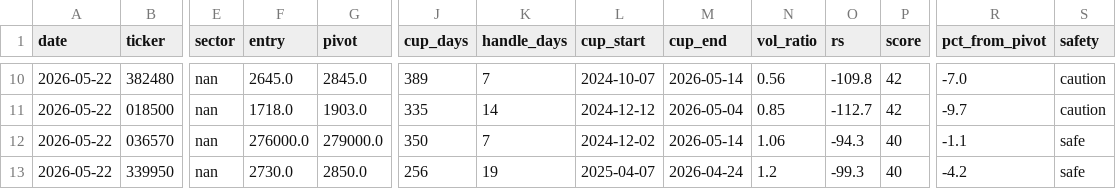
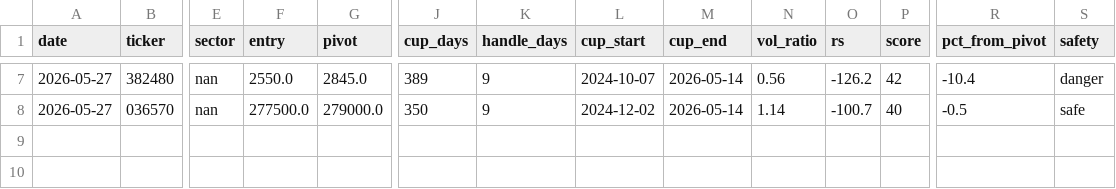
Before and after one commit to sosonamso/engi_stock_ai, a CSV file: scanner_kr_raw.csv, drawn as a sheet; only a part is shown, gaps mark what is left out; removed rows and columns are numbered as before the commit, all else as after; rows hold the shown columns only; the diff covers the shown part only; the diff names each change by its address in the sheet, - before the commit and + after, or states it on an @@ line.

```diff
--- a/scanner_kr_raw.csv
+++ b/scanner_kr_raw.csv
-A7 (date): 2026-05-22
+A7 (date): 2026-05-27
-F7 (entry): 2645.0
+F7 (entry): 2550.0
-K7 (handle_days): 7
+K7 (handle_days): 9
-O7 (rs): -109.8
+O7 (rs): -126.2
-R7 (pct_from_pivot): -7.0
+R7 (pct_from_pivot): -10.4
-S7 (safety): caution
+S7 (safety): danger
-row 11: 2026-05-22 | 018500 | nan | 1718.0 | 1903.0 | 335 | 14 | 2024-12-12 | 2026-05-04 | 0.85 | -112.7 | 42 | -9.7 | caution
-A8 (date): 2026-05-22
+A8 (date): 2026-05-27
-F8 (entry): 276000.0
+F8 (entry): 277500.0
-K8 (handle_days): 7
+K8 (handle_days): 9
-N8 (vol_ratio): 1.06
+N8 (vol_ratio): 1.14
-O8 (rs): -94.3
+O8 (rs): -100.7
-R8 (pct_from_pivot): -1.1
+R8 (pct_from_pivot): -0.5
-row 13: 2026-05-22 | 339950 | nan | 2730.0 | 2850.0 | 256 | 19 | 2025-04-07 | 2026-04-24 | 1.2 | -99.3 | 40 | -4.2 | safe
```
Also changed, not shown: 1 added row, 4 removed rows and 27 edited cells elsewhere in this file, scanner_kr_all.csv.
